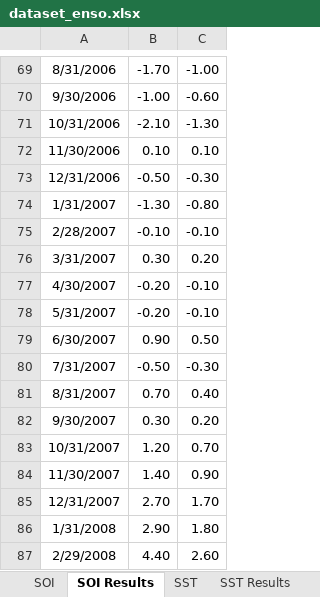
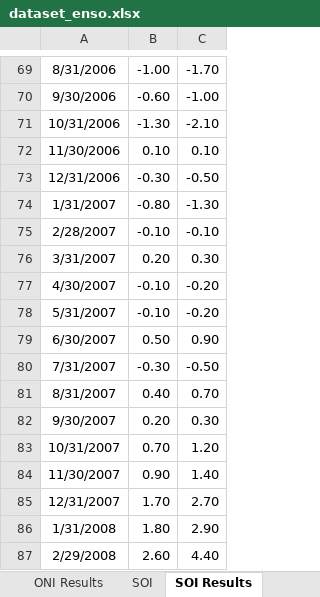
Before and after one commit to kusin/2024_BOPTN_Hopsot, an Excel workbook: source-code/dataset/dataset_enso.xlsx, sheet SOI Results, drawn as a sheet; only a part is shown, gaps mark what is left out; values as stored, in another font and other column widths than the file's, no borders; the diff covers the shown part only; the diff names each change by its address in the sheet, - before the commit and + after, or states it on an @@ line.

```diff
--- a/source-code/dataset/dataset_enso.xlsx (sheet SOI Results)
+++ b/source-code/dataset/dataset_enso.xlsx (sheet SOI Results)
-B69: -1.70
+B69: -1.00
-C69: -1.00
+C69: -1.70
-B70: -1.00
+B70: -0.60
-C70: -0.60
+C70: -1.00
-B71: -2.10
+B71: -1.30
-C71: -1.30
+C71: -2.10
-B73: -0.50
+B73: -0.30
-C73: -0.30
+C73: -0.50
-B74: -1.30
+B74: -0.80
-C74: -0.80
+C74: -1.30
-B76: 0.30
+B76: 0.20
-C76: 0.20
+C76: 0.30
-B77:B78: -0.20
+B77:B78: -0.10
-C77:C78: -0.10
+C77:C78: -0.20
-B79: 0.90
+B79: 0.50
-C79: 0.50
+C79: 0.90
-B80: -0.50
+B80: -0.30
-C80: -0.30
+C80: -0.50
-B81: 0.70
+B81: 0.40
-C81: 0.40
+C81: 0.70
-B82: 0.30
+B82: 0.20
-C82: 0.20
+C82: 0.30
-B83: 1.20
+B83: 0.70
-C83: 0.70
+C83: 1.20
-B84: 1.40
+B84: 0.90
-C84: 0.90
+C84: 1.40
-B85: 2.70
+B85: 1.70
-C85: 1.70
+C85: 2.70
-B86: 2.90
+B86: 1.80
-C86: 1.80
+C86: 2.90
-B87: 4.40
+B87: 2.60
-C87: 2.60
+C87: 4.40
```
Also changed, not shown: 1 added row, 1 removed row and 488 edited cells elsewhere in this sheet, sheet SST Results, sheet ONI Results, other sheet tabs, 3 other files.
